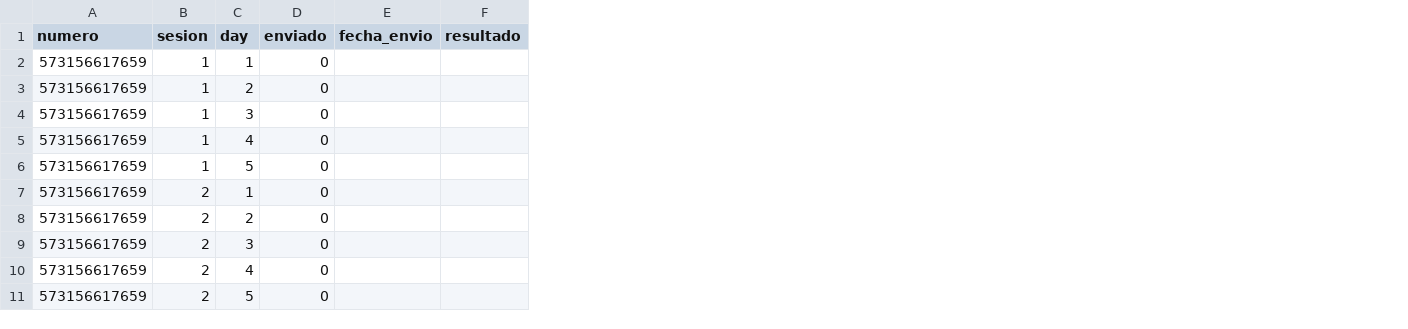
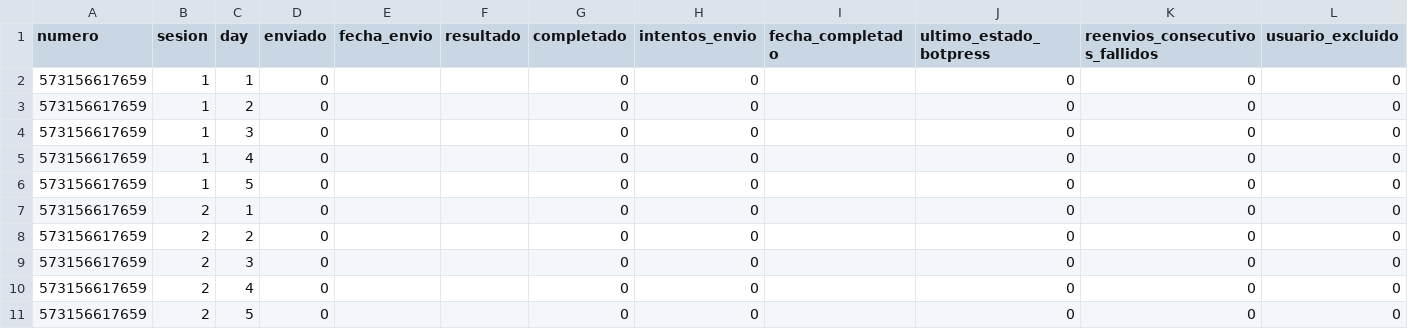
Before and after one commit to Rodato/AMA-Bot_automation, a CSV file: control_envios.csv, drawn as a sheet; only a part is shown; the diff names each change by its address in the sheet, - before the commit and + after, or states it on an @@ line.

```diff
--- a/control_envios.csv
+++ b/control_envios.csv
+column G (completado), rows 2-11: all 0
+column H (intentos_envio), rows 2-11: all 0
+column I (fecha_completado), empty
+column J (ultimo_estado_botpress), rows 2-11: all 0
+column K (reenvios_consecutivos_fallidos), rows 2-11: all 0
+column L (usuario_excluido), rows 2-11: all 0
```
Also changed, not shown: 1 other file.
